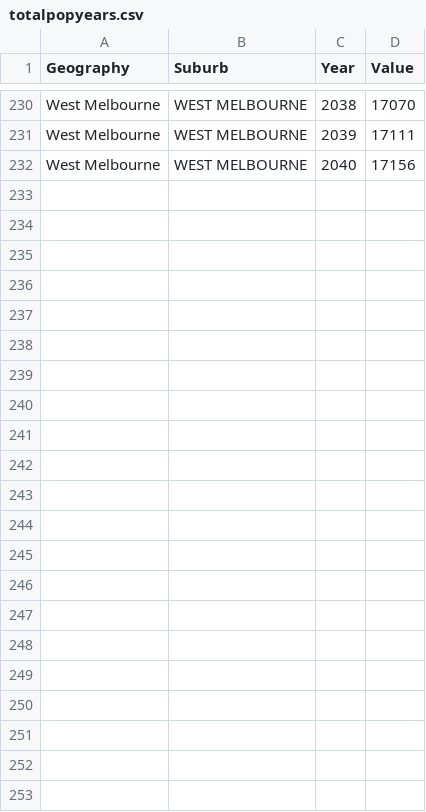
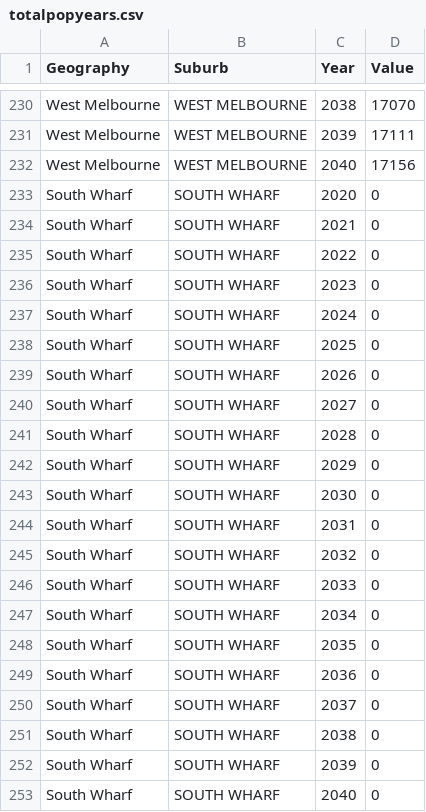
Before and after one commit to eshu00010/project2, a CSV file: data/totalpopyears.csv, drawn as a sheet; only a part is shown, gaps mark what is left out; the diff names each change by its address in the sheet, - before the commit and + after, or states it on an @@ line.

Commit message:
Add files via upload

```diff
--- a/data/totalpopyears.csv
+++ b/data/totalpopyears.csv
+row 233: South Wharf | SOUTH WHARF | 2020 | 0
+row 234: South Wharf | SOUTH WHARF | 2021 | 0
+row 235: South Wharf | SOUTH WHARF | 2022 | 0
+row 236: South Wharf | SOUTH WHARF | 2023 | 0
+row 237: South Wharf | SOUTH WHARF | 2024 | 0
+row 238: South Wharf | SOUTH WHARF | 2025 | 0
+row 239: South Wharf | SOUTH WHARF | 2026 | 0
+row 240: South Wharf | SOUTH WHARF | 2027 | 0
+row 241: South Wharf | SOUTH WHARF | 2028 | 0
+row 242: South Wharf | SOUTH WHARF | 2029 | 0
+row 243: South Wharf | SOUTH WHARF | 2030 | 0
+row 244: South Wharf | SOUTH WHARF | 2031 | 0
+row 245: South Wharf | SOUTH WHARF | 2032 | 0
+row 246: South Wharf | SOUTH WHARF | 2033 | 0
+row 247: South Wharf | SOUTH WHARF | 2034 | 0
+row 248: South Wharf | SOUTH WHARF | 2035 | 0
+row 249: South Wharf | SOUTH WHARF | 2036 | 0
+row 250: South Wharf | SOUTH WHARF | 2037 | 0
+row 251: South Wharf | SOUTH WHARF | 2038 | 0
+row 252: South Wharf | SOUTH WHARF | 2039 | 0
+row 253: South Wharf | SOUTH WHARF | 2040 | 0
```
